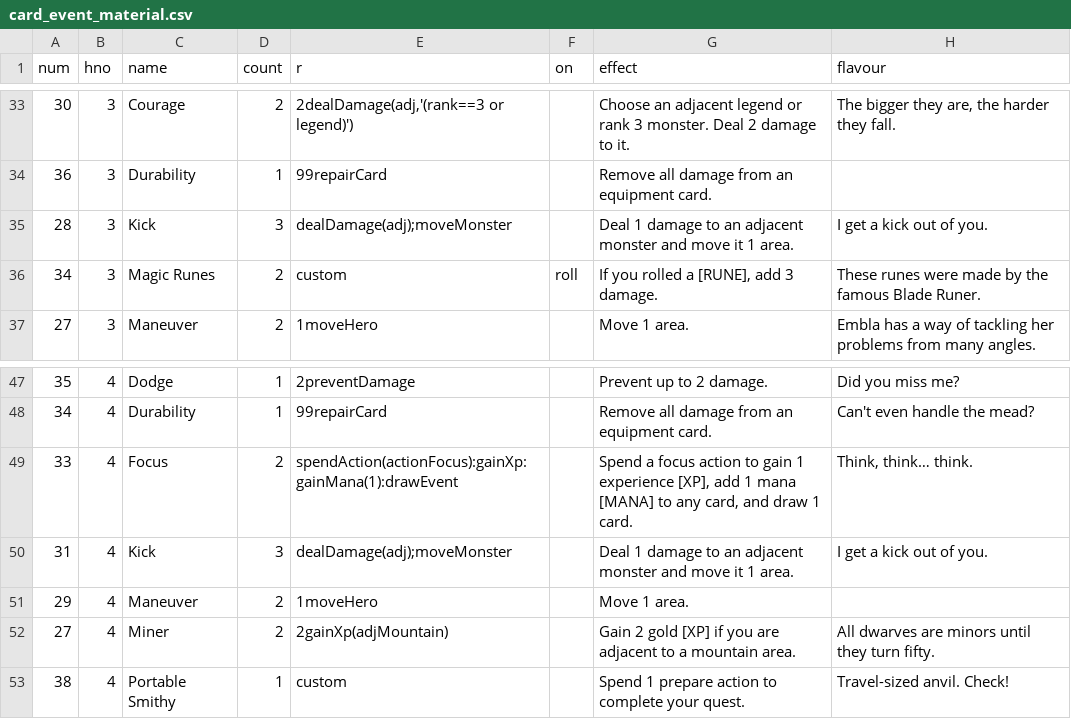
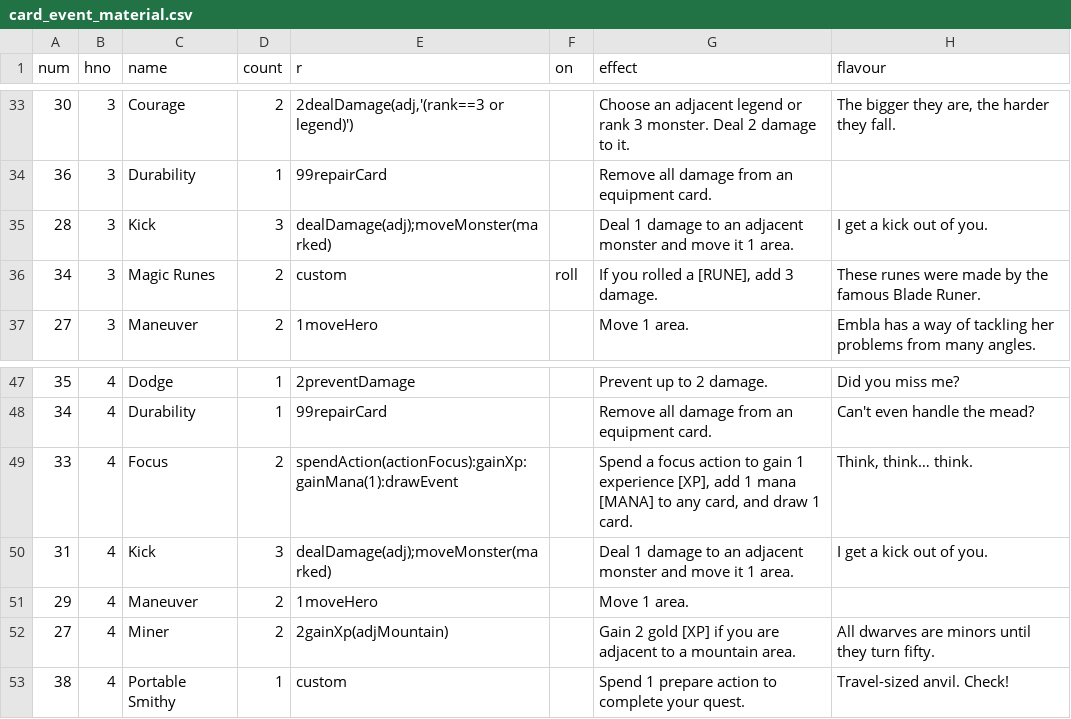
Before and after one commit to elaskavaia/bga-fate, a CSV file: misc/card_event_material.csv, drawn as a sheet; only a part is shown, gaps mark what is left out.

```diff
--- a/misc/card_event_material.csv
+++ b/misc/card_event_material.csv
@@ -34,3 +34,3 @@ num|hno|name|count|r|on|effect|flavour
 36|3|Durability|1|99repairCard||Remove all damage from an equipment card.|
-28|3|Kick|3|dealDamage(adj);moveMonster||Deal 1 damage to an adjacent monster and move it 1 area.|I get a kick out of you.
+28|3|Kick|3|dealDamage(adj);moveMonster(marked)||Deal 1 damage to an adjacent monster and move it 1 area.|I get a kick out of you.
 34|3|Magic Runes|2|custom|roll|If you rolled a [RUNE], add 3 damage.|These runes were made by the famous Blade Runer.
@@ -49,3 +49,3 @@ num|hno|name|count|r|on|effect|flavour
 33|4|Focus|2|spendAction(actionFocus):gainXp:gainMana(1):drawEvent||Spend a focus action to gain 1 experience [XP], add 1 mana [MANA] to any card, and draw 1 card.|Think, think… think.
-31|4|Kick|3|dealDamage(adj);moveMonster||Deal 1 damage to an adjacent monster and move it 1 area.|I get a kick out of you.
+31|4|Kick|3|dealDamage(adj);moveMonster(marked)||Deal 1 damage to an adjacent monster and move it 1 area.|I get a kick out of you.
 29|4|Maneuver|2|1moveHero||Move 1 area.|
```
Also changed, not shown: misc/card_ability_material.csv, 5 other files.
